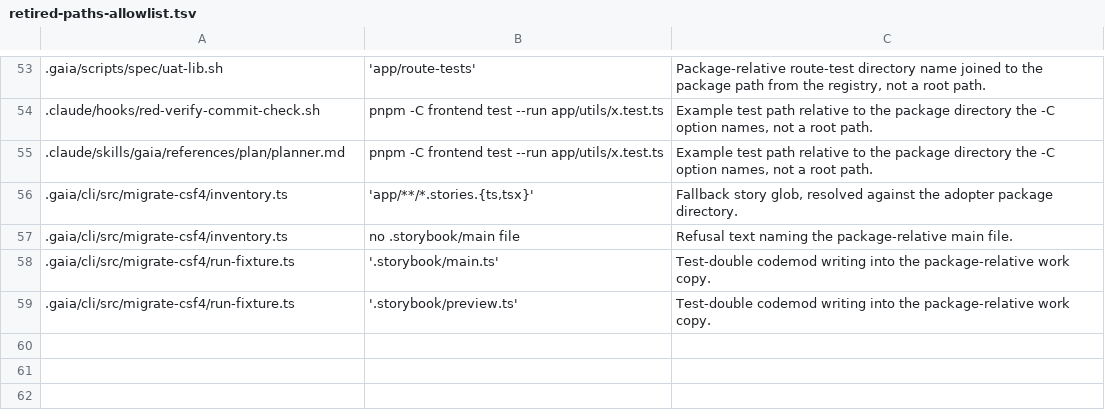
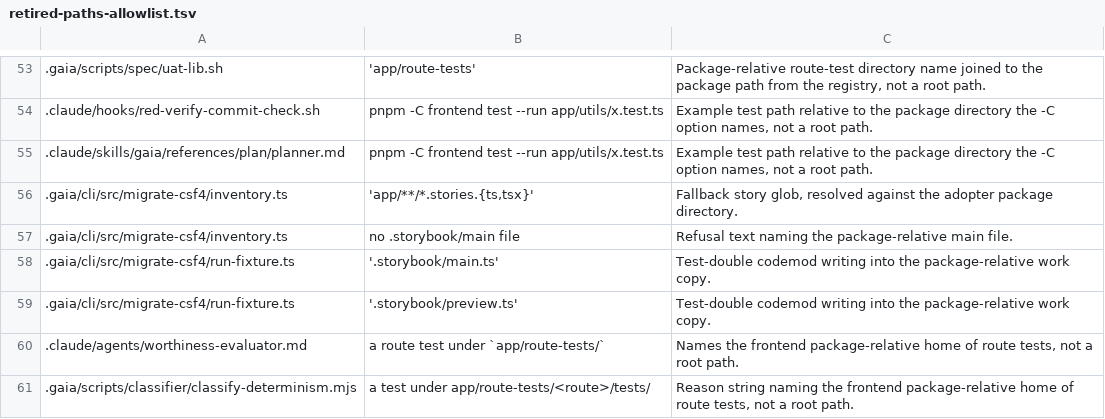
Before and after one commit to gaia-harness/gaia, a TSV file: .gaia/retired-paths-allowlist.tsv, drawn as a sheet; only a part is shown, gaps mark what is left out; the diff names each change by its address in the sheet, - before the commit and + after, or states it on an @@ line.

```diff
--- a/.gaia/retired-paths-allowlist.tsv
+++ b/.gaia/retired-paths-allowlist.tsv
+row 60: .claude/agents/worthiness-evaluator.md | a route test under `app/route-tests/` | Names the frontend package-relative home of route tests, not a root path.
+row 61: .gaia/scripts/classifier/classify-determinism.mjs | a test under app/route-tests/<route>/tests/ | Reason string naming the frontend package-relative home of route tests, not a root path.
```
Also changed, not shown: 22 other files.
